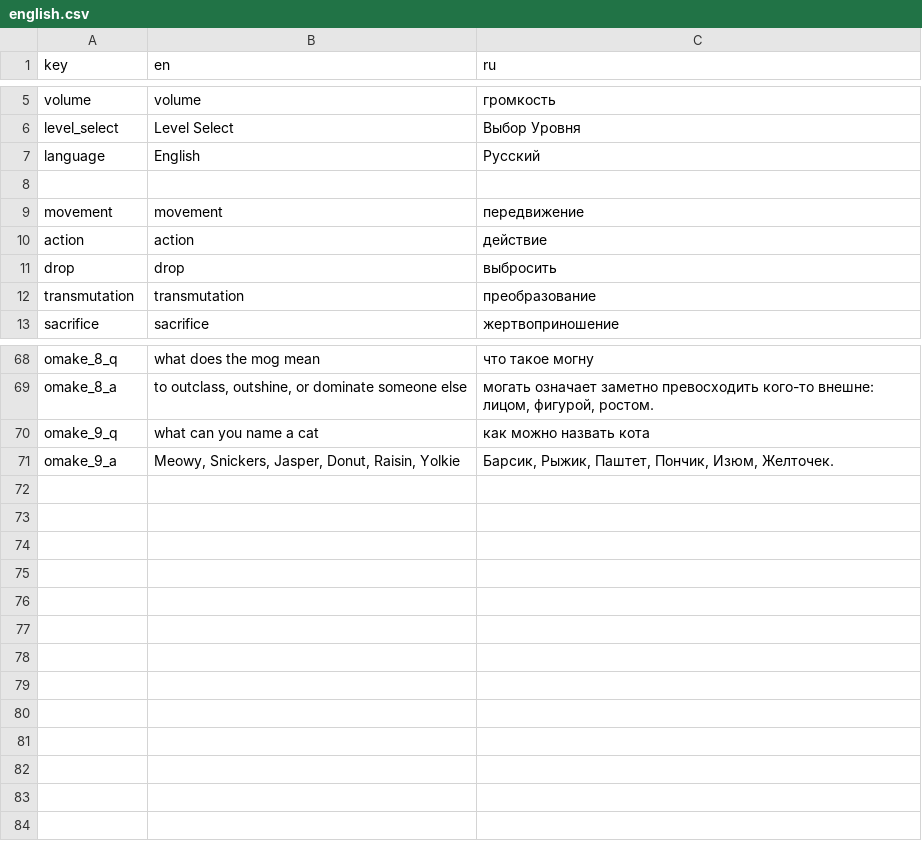
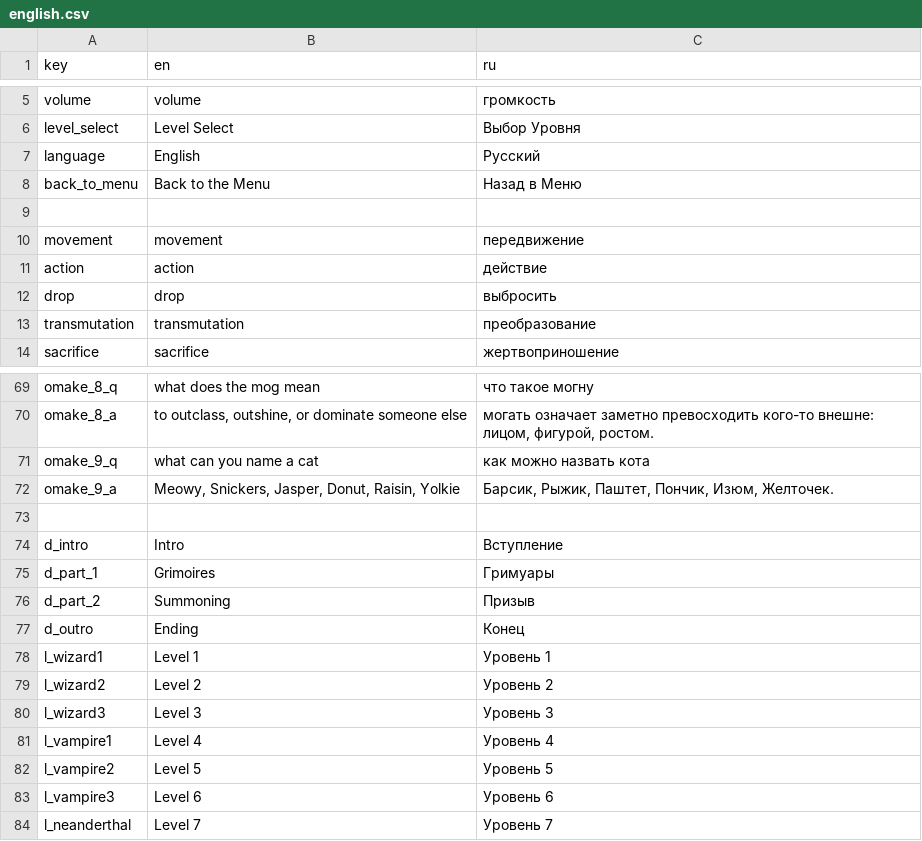
Before and after one commit to DazyLude/ld-60, a CSV file: strings/english.csv, drawn as a sheet; only a part is shown, gaps mark what is left out.

Commit message:
level select persistent settings

```diff
--- a/strings/english.csv
+++ b/strings/english.csv
@@ -7,2 +7,3 @@ level_select,Level Select,Выбор Уровня
 language,English,Русский
+back_to_menu,Back to the Menu,Назад в Меню
 ,,
@@ -71 +72,13 @@ omake_9_q,what can you name a cat,как можно назвать кота
 omake_9_a,"Meowy, Snickers, Jasper, Donut, Raisin, Yolkie","Барсик, Рыжик, Паштет, Пончик, Изюм, Желточек. "
+,,
+d_intro,Intro,Вступление
+d_part_1,Grimoires,Гримуары
+d_part_2,Summoning,Призыв
+d_outro,Ending,Конец
+l_wizard1,Level 1,Уровень 1
+l_wizard2,Level 2,Уровень 2
+l_wizard3,Level 3,Уровень 3
+l_vampire1,Level 4,Уровень 4
+l_vampire2,Level 5,Уровень 5
+l_vampire3,Level 6,Уровень 6
+l_neanderthal,Level 7,Уровень 7
```
Also changed, not shown: 9 other files.
